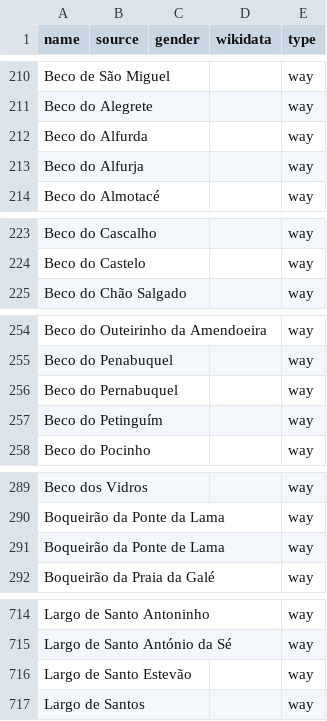
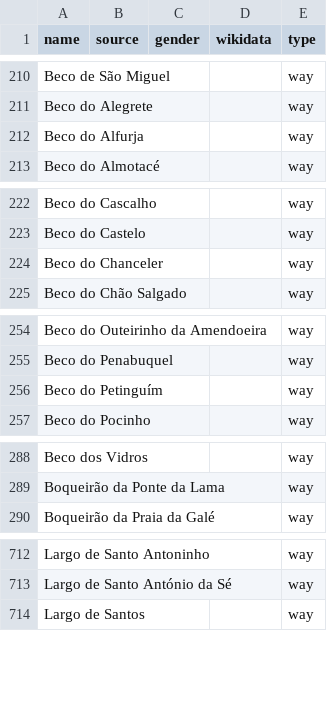
Before and after one commit to EqualStreetNames/equalstreetnames-lisbon, a CSV file: data/other.csv, drawn as a sheet; only a part is shown, gaps mark what is left out; removed rows and columns are numbered as before the commit, all else as after; the diff covers the shown part only; the diff names each change by its address in the sheet, - before the commit and + after, or states it on an @@ line.

```diff
--- a/data/other.csv
+++ b/data/other.csv
-row 212: Beco do Alfurda |  |  |  | way
+row 224: Beco do Chanceler |  |  |  | way
-row 256: Beco do Pernabuquel |  |  |  | way
-row 291: Boqueirão da Ponte de Lama |  |  |  | way
-row 716: Largo de Santo Estevão |  |  |  | way
```
Also changed, not shown: 4 added rows, 3 removed rows and 2 edited cells elsewhere in this file, data/gender.csv, 3 other files.
